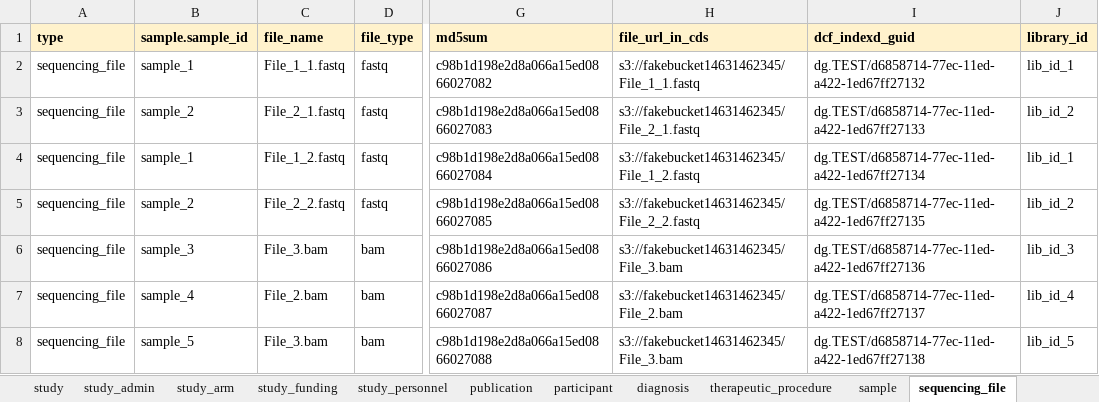
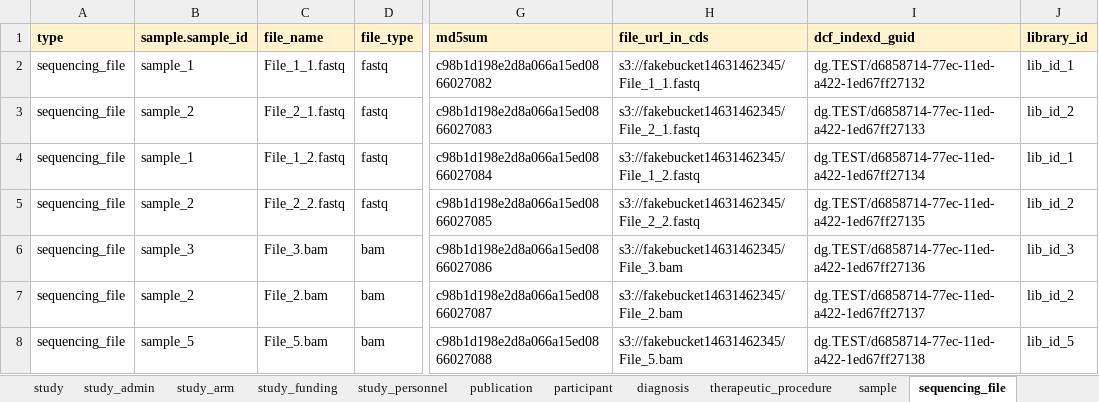
Before and after one commit to CBIIT/ChildhoodCancerDataInitiative-Submission_ValidatoR, an Excel workbook: test_files/a_all_pass_CCDI_Submission_Template_v1.0.1.xlsx, sheet sequencing_file, drawn as a sheet; only a part is shown, gaps mark what is left out; values as stored, in another font and other column widths than the file's, no borders; the diff names each change by its address in the sheet, - before the commit and + after, or states it on an @@ line.

Commit message:
Update a_all_pass_CCDI_Submission_Template_v1.0.1.xlsx

```diff
--- a/test_files/a_all_pass_CCDI_Submission_Template_v1.0.1.xlsx (sheet sequencing_file)
+++ b/test_files/a_all_pass_CCDI_Submission_Template_v1.0.1.xlsx (sheet sequencing_file)
-B7 (sample.sample_id): sample_4
+B7 (sample.sample_id): sample_2
-J7 (library_id): lib_id_4
+J7 (library_id): lib_id_2
-C8 (file_name): File_3.bam
+C8 (file_name): File_5.bam
-H8 (file_url_in_cds): s3://fakebucket14631462345/File_3.bam
+H8 (file_url_in_cds): s3://fakebucket14631462345/File_5.bam
```
